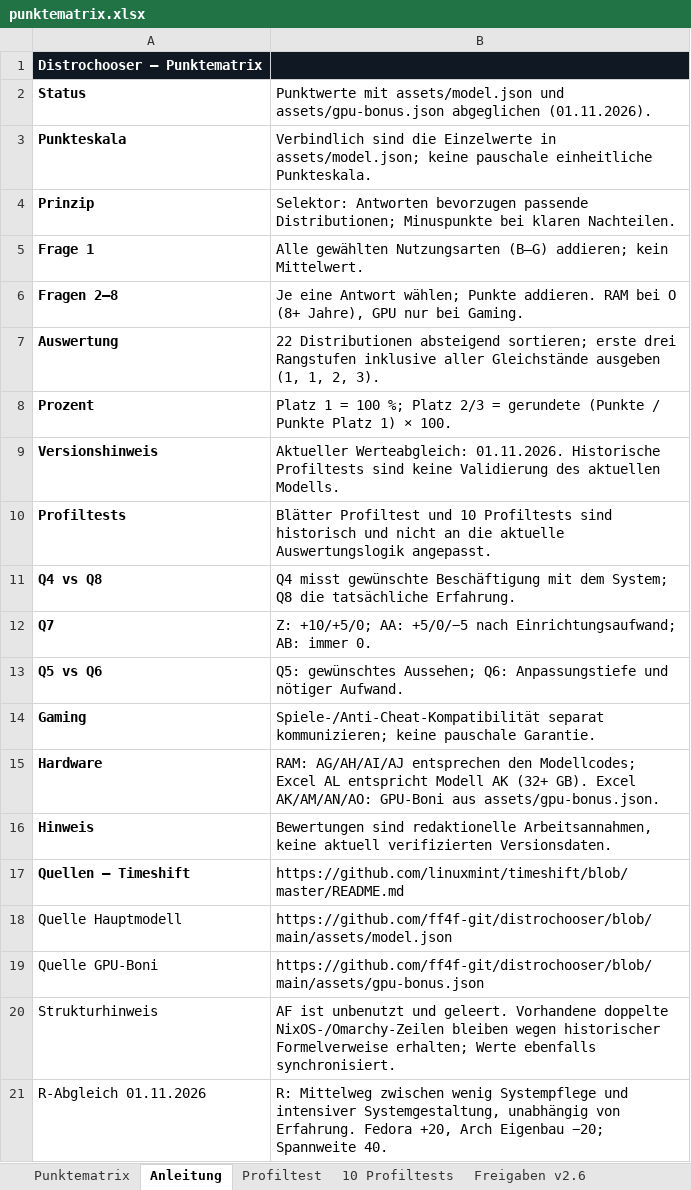
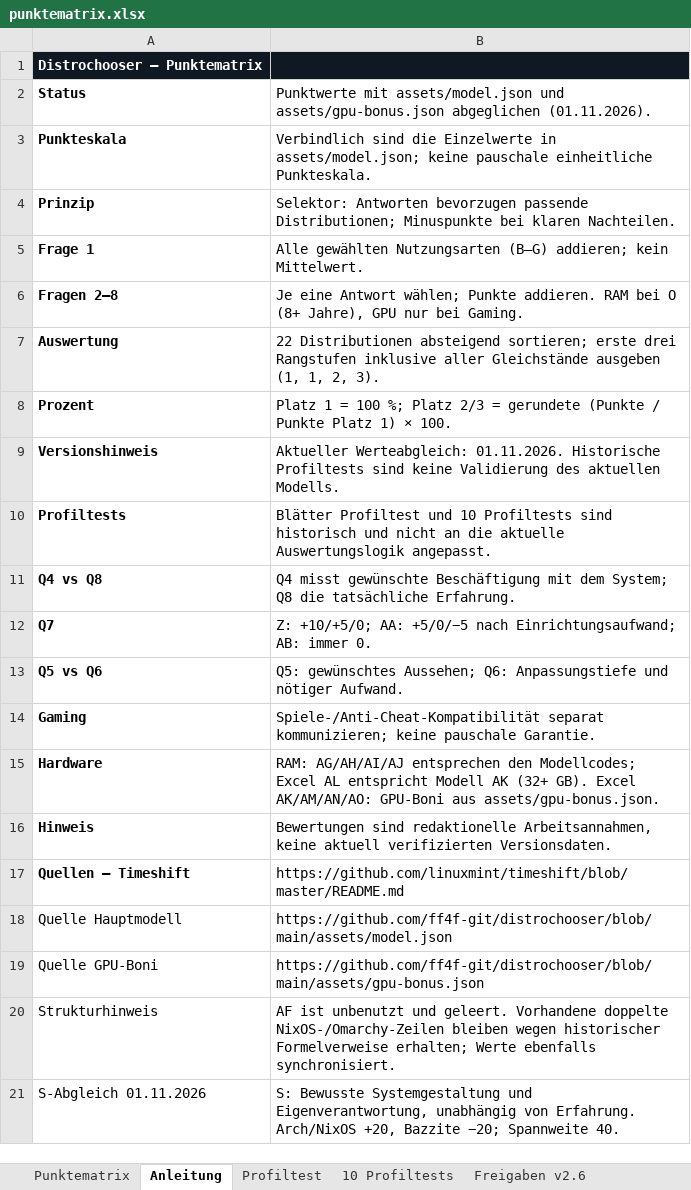
Before and after one commit to ff4f-git/distrochooser, an Excel workbook: data/punktematrix.xlsx, sheet Anleitung, drawn as a sheet; values as stored, in another font and other column widths than the file's, no borders; the diff names each change by its address in the sheet, - before the commit and + after, or states it on an @@ line.

```diff
--- a/data/punktematrix.xlsx (sheet Anleitung)
+++ b/data/punktematrix.xlsx (sheet Anleitung)
-A21: R-Abgleich 01.11.2026
+A21: S-Abgleich 01.11.2026
-B21: R: Mittelweg zwischen wenig Systempflege und intensiver Systemgestaltung, unabhängig von Erfahrung. Fedora +20, Arch Eigenbau −20; Spannweite…
+B21: S: Bewusste Systemgestaltung und Eigenverantwortung, unabhängig von Erfahrung. Arch/NixOS +20, Bazzite −20; Spannweite…
```
Also changed, not shown: sheet Punktematrix, 5 other files.
